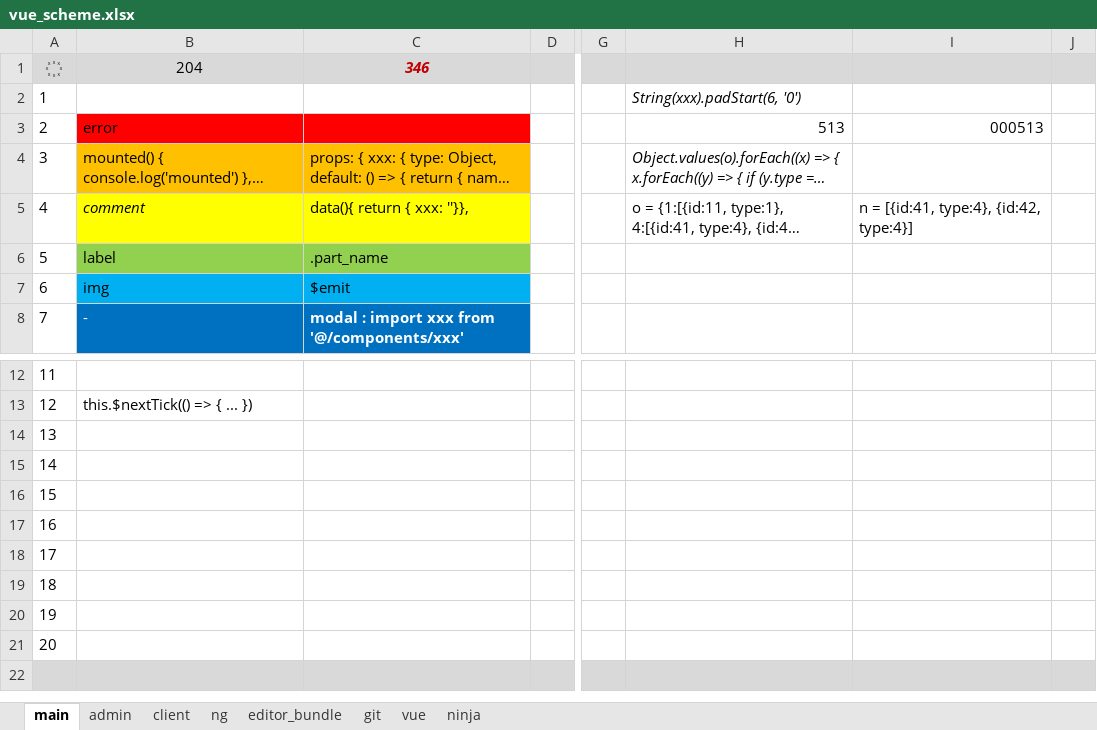
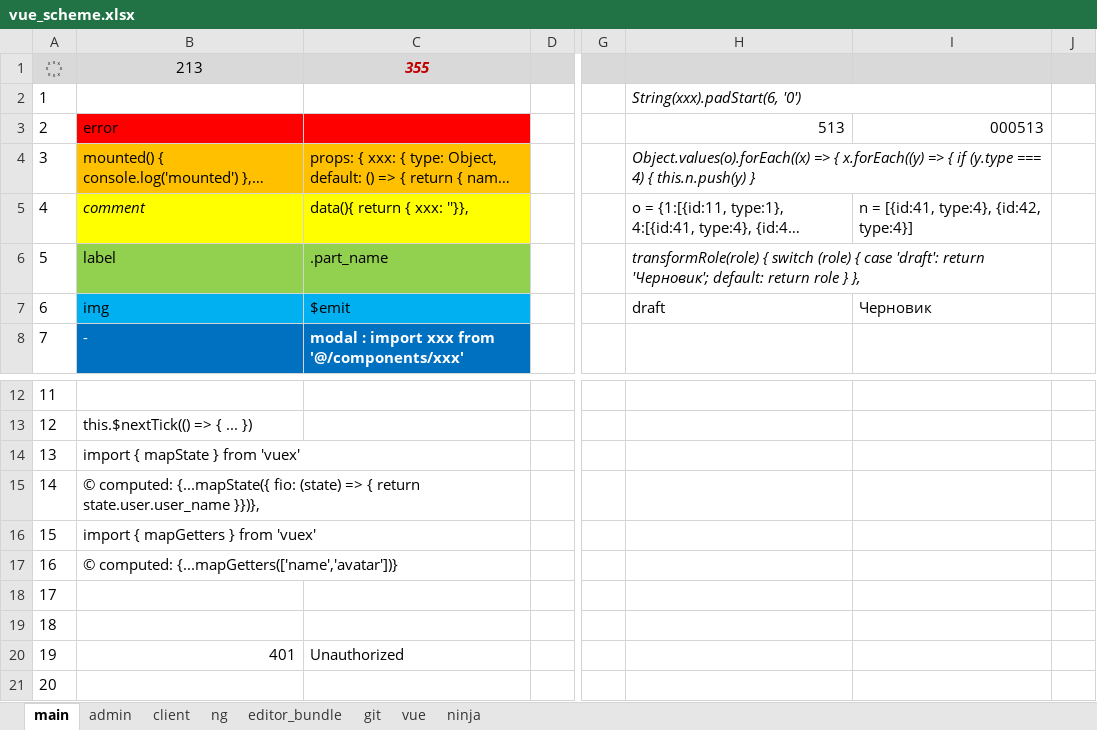
Before and after one commit to sowlru/vue-test, an Excel workbook: vue_scheme.xlsx, sheet main, drawn as a sheet; only a part is shown, gaps mark what is left out; the shorter side is filled out with more unchanged rows; long unchanged cells end in …; values as stored, in another font and other column widths than the file's, no borders; charts and pictures and conditional formats not drawn; the diff names each change by its address in the sheet, - before the commit and + after, or states it on an @@ line.

```diff
--- a/vue_scheme.xlsx (sheet main)
+++ b/vue_scheme.xlsx (sheet main)
-B1: 204
+B1: 213
-C1: 346
+C1: 355
+H2:I2 merged
+H4:I4 merged
-H6 (String(xxx).padStart(6, '0')): (empty)
+H6 (String(xxx).padStart(6, '0')): transformRole(role) { switch (role) { case 'draft': return 'Черновик'; default: return role } },
+H6:I6 merged
-H7 (String(xxx).padStart(6, '0')): (empty)
+H7 (String(xxx).padStart(6, '0')): draft
-I7: (empty)
+I7: Черновик
-B14: (empty)
+B14: import { mapState } from 'vuex'
-B15: (empty)
+B15: © computed: {...mapState({ fio: (state) => { return state.user.user_name }})},
+B15:C15 merged
-B16: (empty)
+B16: import { mapGetters } from 'vuex'
-B17: (empty)
+B17: © computed: {...mapGetters(['name','avatar'])}
+B17:C17 merged
-B20: (empty)
+B20: 401
-C20: (empty)
+C20: Unauthorized
```
Also changed, not shown: sheet admin, sheet ng, formulas that keep their value, charts or pictures, 2 other files.
